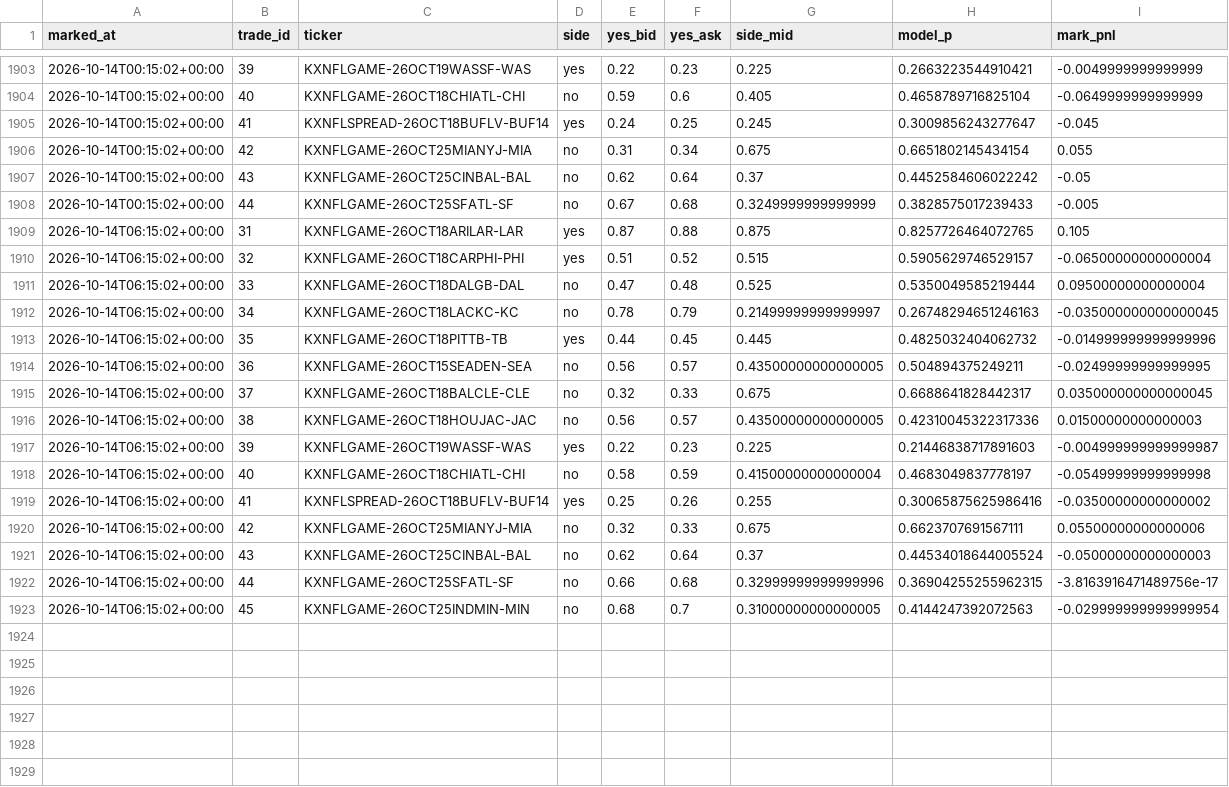
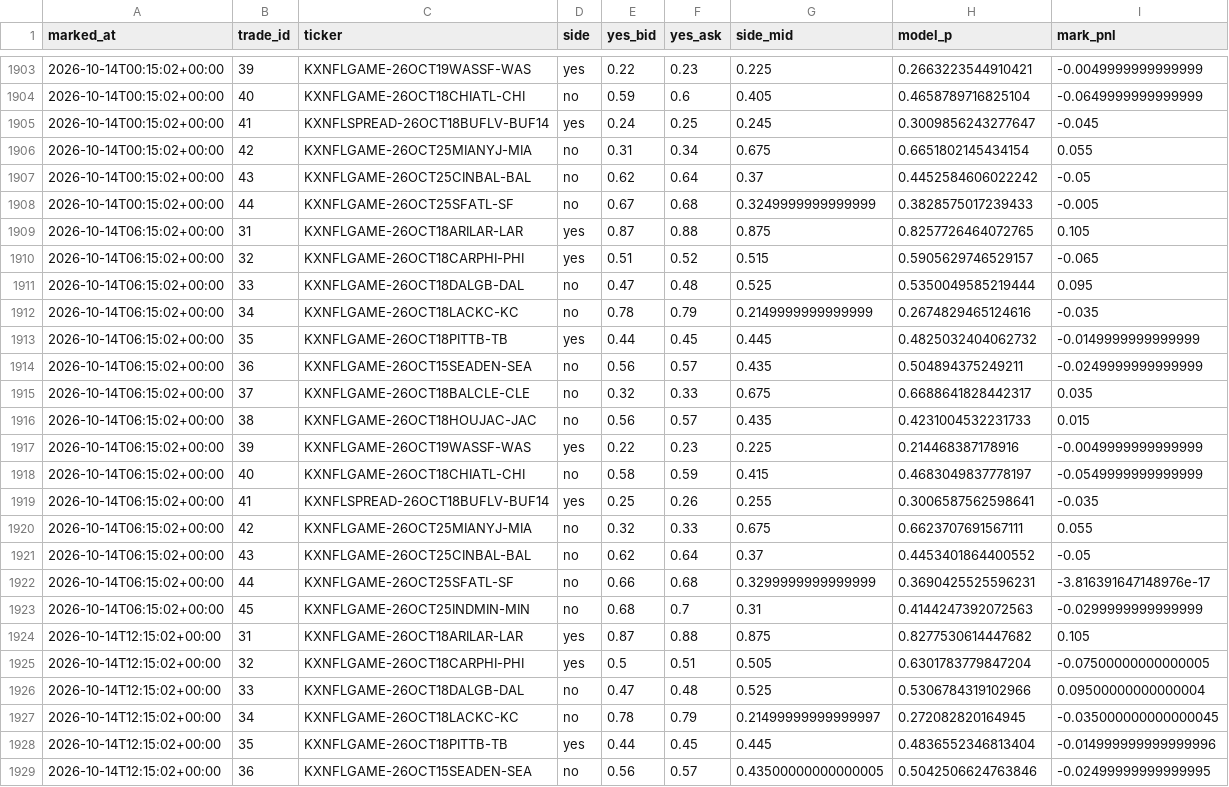
Before and after one commit to mastayb/nfl-power-rankings, a CSV file: data/paper/game_marks.csv, drawn as a sheet; only a part is shown, gaps mark what is left out; the diff covers the shown part only.

```diff
--- a/data/paper/game_marks.csv
+++ b/data/paper/game_marks.csv
@@ -1909,15 +1909,21 @@ marked_at,trade_id,ticker,side,yes_bid,yes_ask,side_mid,model_p,mark_pnl
 2026-10-14T06:15:02+00:00,31,KXNFLGAME-26OCT18ARILAR-LAR,yes,0.87,0.88,0.875,0.8257726464072765,0.105
-2026-10-14T06:15:02+00:00,32,KXNFLGAME-26OCT18CARPHI-PHI,yes,0.51,0.52,0.515,0.5905629746529157,-0.06500000000000004
-2026-10-14T06:15:02+00:00,33,KXNFLGAME-26OCT18DALGB-DAL,no,0.47,0.48,0.525,0.5350049585219444,0.09500000000000004
-2026-10-14T06:15:02+00:00,34,KXNFLGAME-26OCT18LACKC-KC,no,0.78,0.79,0.21499999999999997,0.26748294651246163,-0.035000000000000045
-2026-10-14T06:15:02+00:00,35,KXNFLGAME-26OCT18PITTB-TB,yes,0.44,0.45,0.445,0.4825032404062732,-0.014999999999999996
-2026-10-14T06:15:02+00:00,36,KXNFLGAME-26OCT15SEADEN-SEA,no,0.56,0.57,0.43500000000000005,0.504894375249211,-0.02499999999999995
-2026-10-14T06:15:02+00:00,37,KXNFLGAME-26OCT18BALCLE-CLE,no,0.32,0.33,0.675,0.6688641828442317,0.035000000000000045
-2026-10-14T06:15:02+00:00,38,KXNFLGAME-26OCT18HOUJAC-JAC,no,0.56,0.57,0.43500000000000005,0.42310045322317336,0.01500000000000003
-2026-10-14T06:15:02+00:00,39,KXNFLGAME-26OCT19WASSF-WAS,yes,0.22,0.23,0.225,0.21446838717891603,-0.004999999999999987
-2026-10-14T06:15:02+00:00,40,KXNFLGAME-26OCT18CHIATL-CHI,no,0.58,0.59,0.41500000000000004,0.4683049837778197,-0.05499999999999998
-2026-10-14T06:15:02+00:00,41,KXNFLSPREAD-26OCT18BUFLV-BUF14,yes,0.25,0.26,0.255,0.30065875625986416,-0.03500000000000002
-2026-10-14T06:15:02+00:00,42,KXNFLGAME-26OCT25MIANYJ-MIA,no,0.32,0.33,0.675,0.6623707691567111,0.05500000000000006
-2026-10-14T06:15:02+00:00,43,KXNFLGAME-26OCT25CINBAL-BAL,no,0.62,0.64,0.37,0.44534018644005524,-0.05000000000000003
-2026-10-14T06:15:02+00:00,44,KXNFLGAME-26OCT25SFATL-SF,no,0.66,0.68,0.32999999999999996,0.36904255255962315,-3.8163916471489756e-17
-2026-10-14T06:15:02+00:00,45,KXNFLGAME-26OCT25INDMIN-MIN,no,0.68,0.7,0.31000000000000005,0.4144247392072563,-0.029999999999999954
+2026-10-14T06:15:02+00:00,32,KXNFLGAME-26OCT18CARPHI-PHI,yes,0.51,0.52,0.515,0.5905629746529157,-0.065
+2026-10-14T06:15:02+00:00,33,KXNFLGAME-26OCT18DALGB-DAL,no,0.47,0.48,0.525,0.5350049585219444,0.095
+2026-10-14T06:15:02+00:00,34,KXNFLGAME-26OCT18LACKC-KC,no,0.78,0.79,0.2149999999999999,0.2674829465124616,-0.035
+2026-10-14T06:15:02+00:00,35,KXNFLGAME-26OCT18PITTB-TB,yes,0.44,0.45,0.445,0.4825032404062732,-0.0149999999999999
+2026-10-14T06:15:02+00:00,36,KXNFLGAME-26OCT15SEADEN-SEA,no,0.56,0.57,0.435,0.504894375249211,-0.0249999999999999
+2026-10-14T06:15:02+00:00,37,KXNFLGAME-26OCT18BALCLE-CLE,no,0.32,0.33,0.675,0.6688641828442317,0.035
+2026-10-14T06:15:02+00:00,38,KXNFLGAME-26OCT18HOUJAC-JAC,no,0.56,0.57,0.435,0.4231004532231733,0.015
+2026-10-14T06:15:02+00:00,39,KXNFLGAME-26OCT19WASSF-WAS,yes,0.22,0.23,0.225,0.214468387178916,-0.0049999999999999
+2026-10-14T06:15:02+00:00,40,KXNFLGAME-26OCT18CHIATL-CHI,no,0.58,0.59,0.415,0.4683049837778197,-0.0549999999999999
+2026-10-14T06:15:02+00:00,41,KXNFLSPREAD-26OCT18BUFLV-BUF14,yes,0.25,0.26,0.255,0.3006587562598641,-0.035
+2026-10-14T06:15:02+00:00,42,KXNFLGAME-26OCT25MIANYJ-MIA,no,0.32,0.33,0.675,0.6623707691567111,0.055
+2026-10-14T06:15:02+00:00,43,KXNFLGAME-26OCT25CINBAL-BAL,no,0.62,0.64,0.37,0.4453401864400552,-0.05
+2026-10-14T06:15:02+00:00,44,KXNFLGAME-26OCT25SFATL-SF,no,0.66,0.68,0.3299999999999999,0.3690425525596231,-3.816391647148976e-17
+2026-10-14T06:15:02+00:00,45,KXNFLGAME-26OCT25INDMIN-MIN,no,0.68,0.7,0.31,0.4144247392072563,-0.0299999999999999
+2026-10-14T12:15:02+00:00,31,KXNFLGAME-26OCT18ARILAR-LAR,yes,0.87,0.88,0.875,0.8277530614447682,0.105
+2026-10-14T12:15:02+00:00,32,KXNFLGAME-26OCT18CARPHI-PHI,yes,0.5,0.51,0.505,0.6301783779847204,-0.07500000000000005
+2026-10-14T12:15:02+00:00,33,KXNFLGAME-26OCT18DALGB-DAL,no,0.47,0.48,0.525,0.5306784319102966,0.09500000000000004
+2026-10-14T12:15:02+00:00,34,KXNFLGAME-26OCT18LACKC-KC,no,0.78,0.79,0.21499999999999997,0.272082820164945,-0.035000000000000045
+2026-10-14T12:15:02+00:00,35,KXNFLGAME-26OCT18PITTB-TB,yes,0.44,0.45,0.445,0.4836552346813404,-0.014999999999999996
+2026-10-14T12:15:02+00:00,36,KXNFLGAME-26OCT15SEADEN-SEA,no,0.56,0.57,0.43500000000000005,0.5042506624763846,-0.02499999999999995
```
Also changed, not shown: 9 added rows and 1 edited cell elsewhere in this file, 19 other files.
